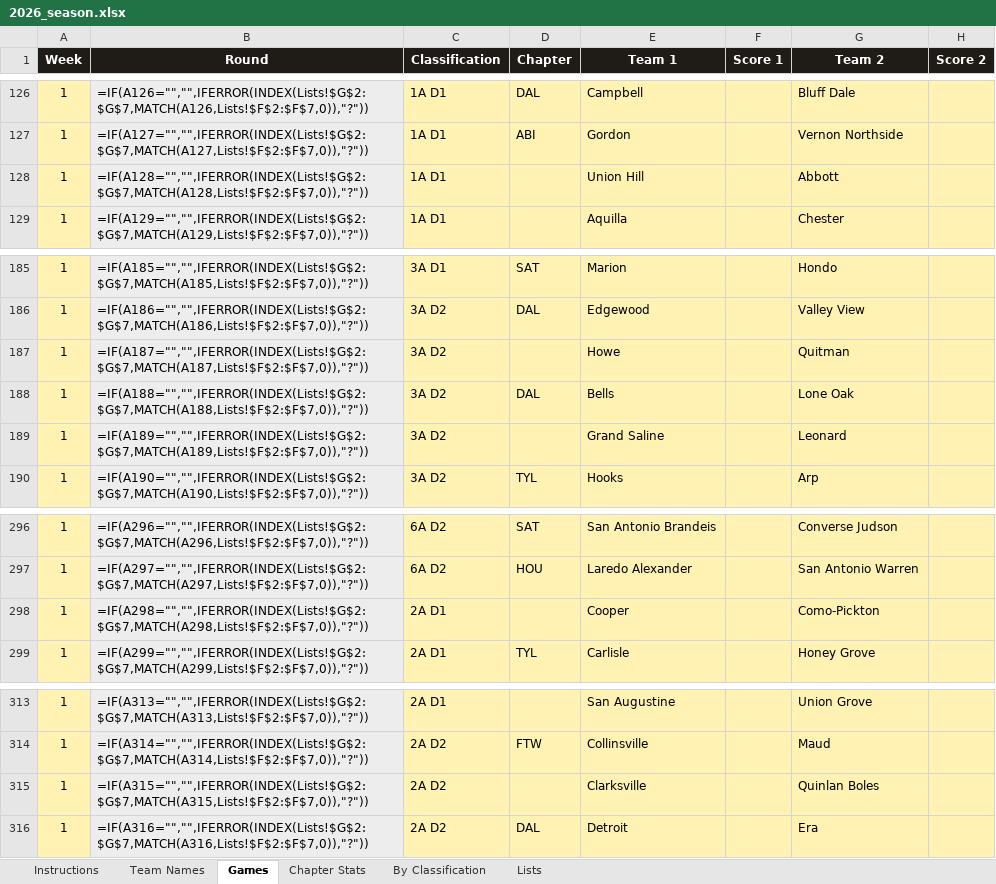
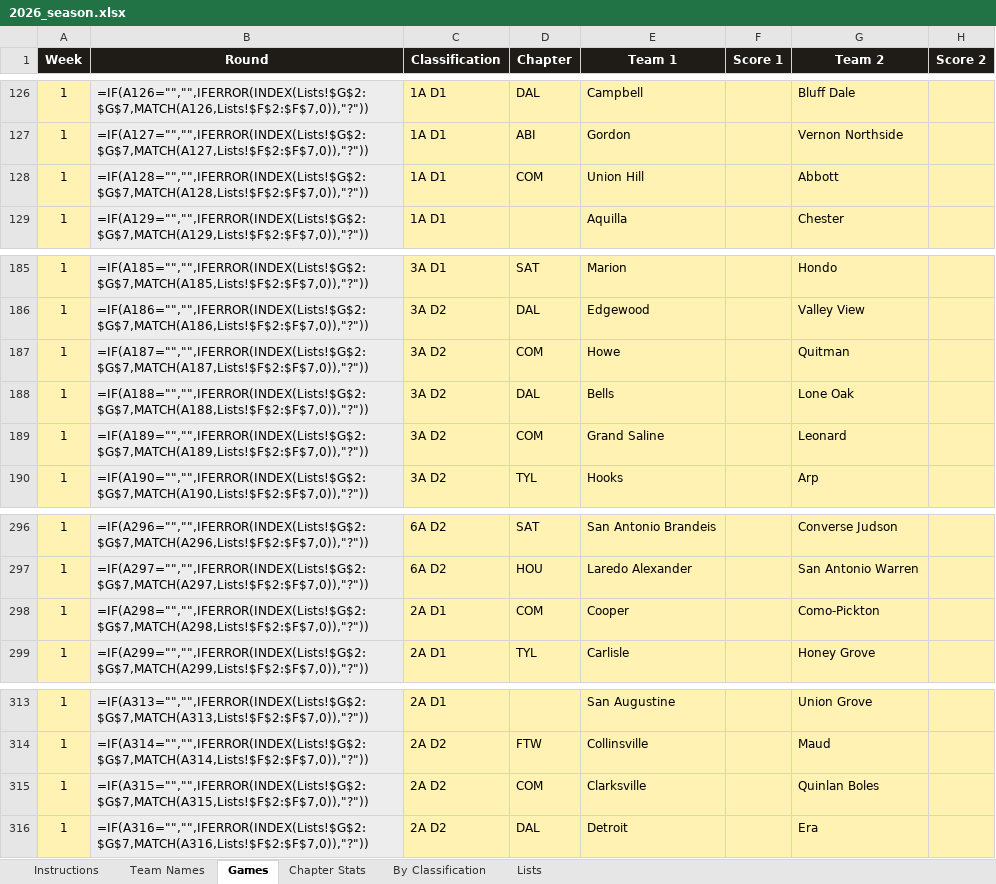
Before and after one commit to colemic2006/texasplayoffs, an Excel workbook: season/2026/2026_season.xlsx, sheet Games, drawn as a sheet; only a part is shown, gaps mark what is left out; values as stored, in another font and other column widths than the file's, no borders; formulas without a stored value are shown as written; conditional formats not drawn; the diff names each change by its address in the sheet, - before the commit and + after, or states it on an @@ line.

```diff
--- a/season/2026/2026_season.xlsx (sheet Games)
+++ b/season/2026/2026_season.xlsx (sheet Games)
-D128 (Chapter): (empty)
+D128 (Chapter): COM
-D187 (Chapter): (empty)
+D187 (Chapter): COM
-D189 (Chapter): (empty)
+D189 (Chapter): COM
-D298 (Chapter): (empty)
+D298 (Chapter): COM
-D315 (Chapter): (empty)
+D315 (Chapter): COM
```
Also changed, not shown: 1 other file.
